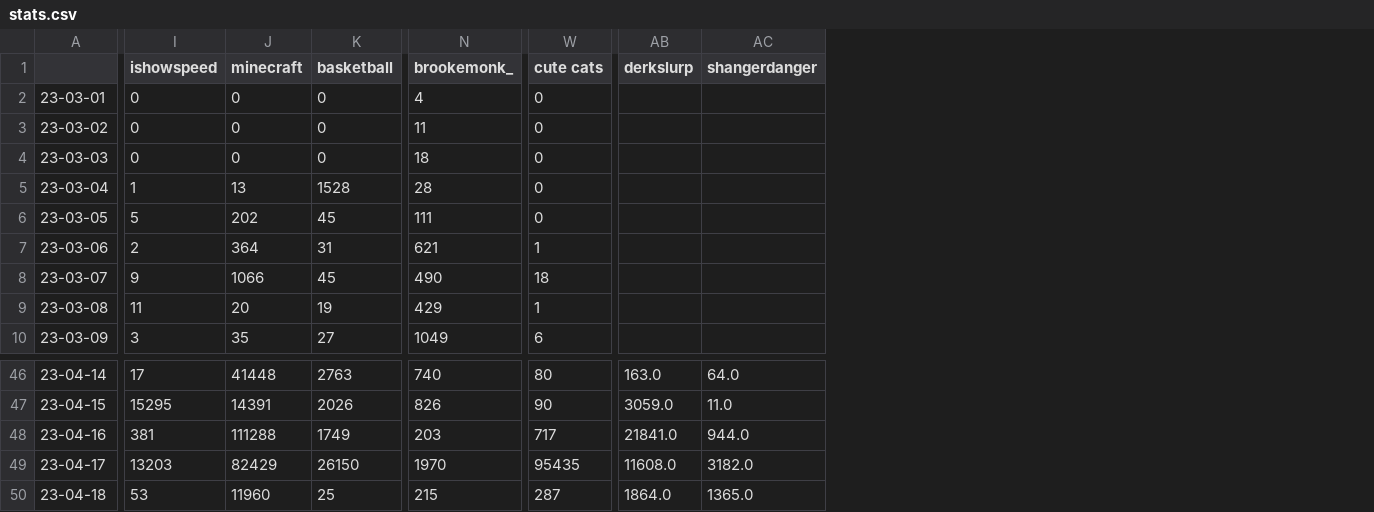
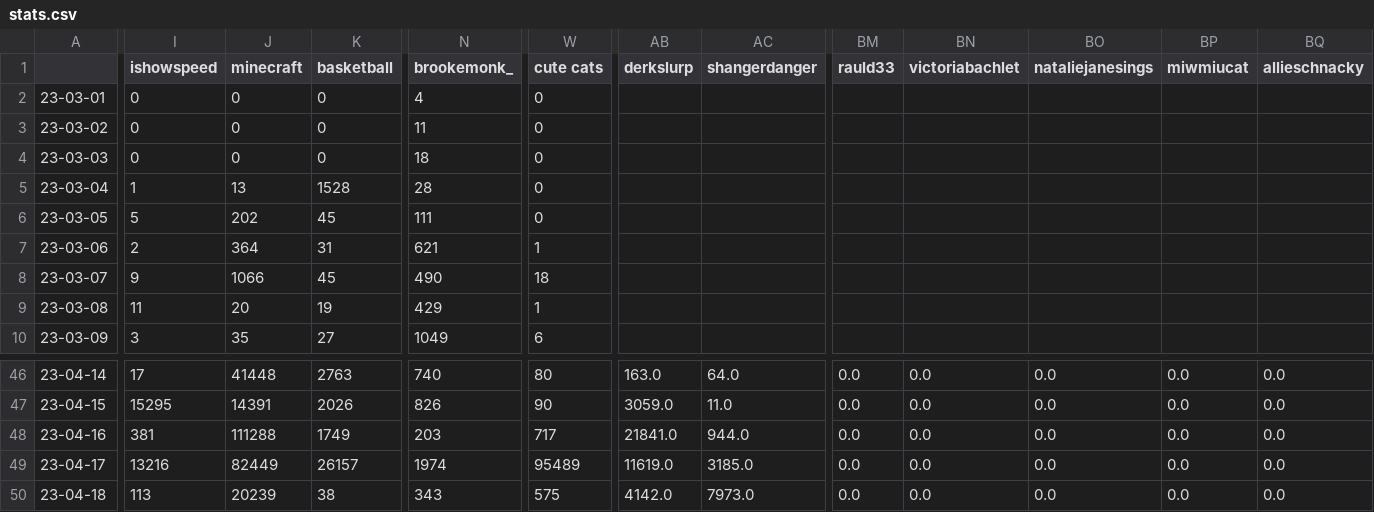
Before and after one commit to sammiphone6/Content_Arbitrage, a CSV file: account_posting/data/stats.csv, drawn as a sheet; only a part is shown, gaps mark what is left out; the diff covers the shown part only; the diff names each change by its address in the sheet, - before the commit and + after, or states it on an @@ line.

```diff
--- a/account_posting/data/stats.csv
+++ b/account_posting/data/stats.csv
+column BM (rauld33), rows 46-50: all 0.0
+column BN (victoriabachlet), rows 46-50: all 0.0
+column BO (nataliejanesings), rows 46-50: all 0.0
+column BP (miwmiucat), rows 46-50: all 0.0
+column BQ (allieschnacky), rows 46-50: all 0.0
-I49 (ishowspeed): 13203
+I49 (ishowspeed): 13216
-J49 (minecraft): 82429
+J49 (minecraft): 82449
-K49 (basketball): 26150
+K49 (basketball): 26157
-N49 (brookemonk_): 1970
+N49 (brookemonk_): 1974
-W49 (cute cats): 95435
+W49 (cute cats): 95489
-AB49 (derkslurp): 11608.0
+AB49 (derkslurp): 11619.0
-AC49 (shangerdanger): 3182.0
+AC49 (shangerdanger): 3185.0
-I50 (ishowspeed): 53
+I50 (ishowspeed): 113
-J50 (minecraft): 11960
+J50 (minecraft): 20239
-K50 (basketball): 25
+K50 (basketball): 38
-N50 (brookemonk_): 215
+N50 (brookemonk_): 343
-W50 (cute cats): 287
+W50 (cute cats): 575
-AB50 (derkslurp): 1864.0
+AB50 (derkslurp): 4142.0
-AC50 (shangerdanger): 1365.0
+AC50 (shangerdanger): 7973.0
```
Also changed, not shown: 40 edited cells elsewhere in this file, account_adding/data/fbs.csv, account_adding/data/instas.csv, 6 other files.
